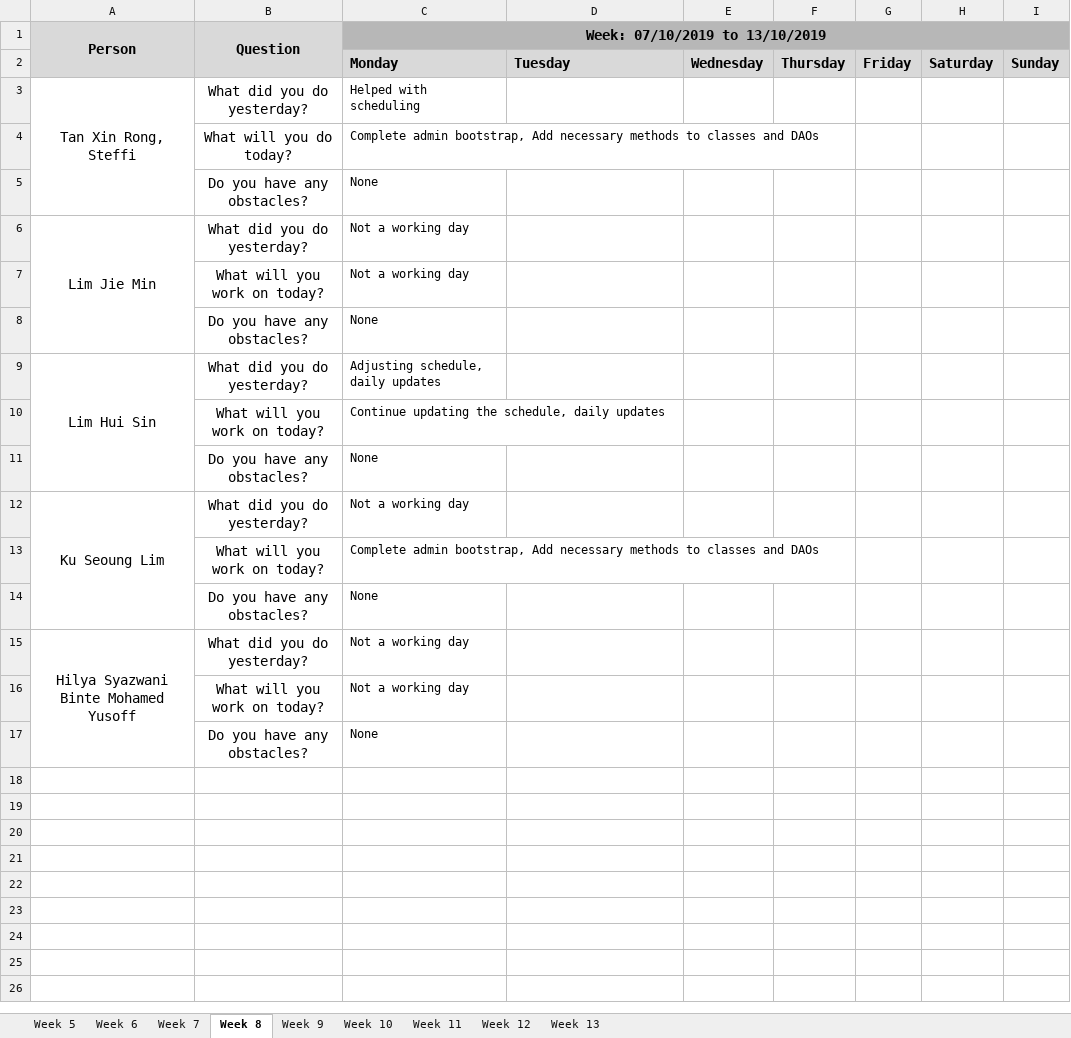
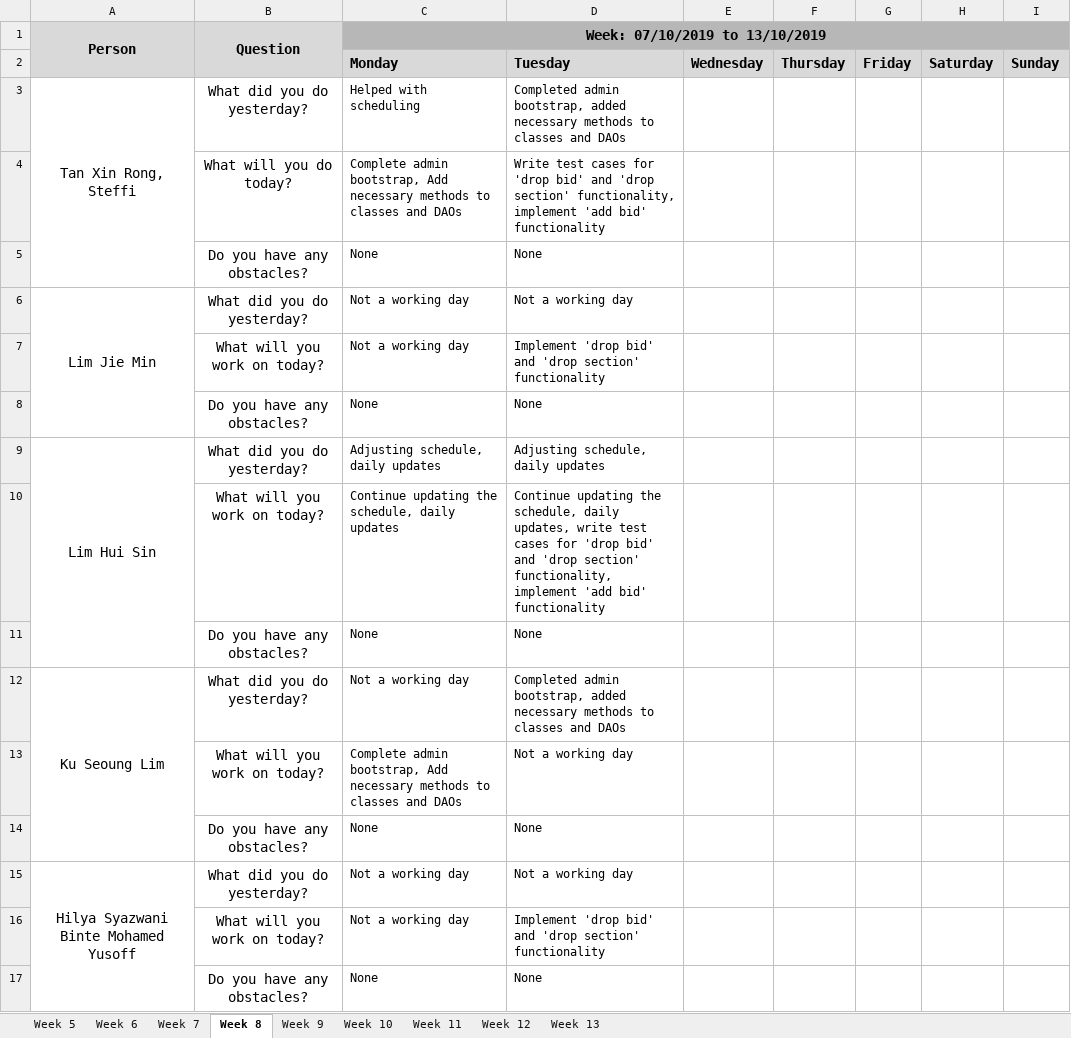
Before and after one commit to j1em1n/BIOS-Bidding-System, an Excel workbook: metrics/Du.xlsx, sheet Week 8, drawn as a sheet; values as stored, in another font and other column widths than the file's, no borders; the diff names each change by its address in the sheet, - before the commit and + after, or states it on an @@ line.

Commit message:
daily update 08102019

```diff
--- a/metrics/Du.xlsx (sheet Week 8)
+++ b/metrics/Du.xlsx (sheet Week 8)
-D3: (empty)
+D3: Completed admin bootstrap, added necessary methods to classes and DAOs
-D4: (empty)
+D4: Write test cases for 'drop bid' and 'drop section' functionality, implement 'add bid' functionality
-D5: (empty)
+D5: None
-D6: (empty)
+D6: Not a working day
-D7: (empty)
+D7: Implement 'drop bid' and 'drop section' functionality
-D8: (empty)
+D8: None
-D9: (empty)
+D9: Adjusting schedule, daily updates
-D10: (empty)
+D10: Continue updating the schedule, daily updates, write test cases for 'drop bid' and 'drop section' functionality, implement 'add bid' functionality
-D11: (empty)
+D11: None
-D12: (empty)
+D12: Completed admin bootstrap, added necessary methods to classes and DAOs
-D13: (empty)
+D13: Not a working day
-D14: (empty)
+D14: None
-D15: (empty)
+D15: Not a working day
-D16: (empty)
+D16: Implement 'drop bid' and 'drop section' functionality
-D17: (empty)
+D17: None
```
